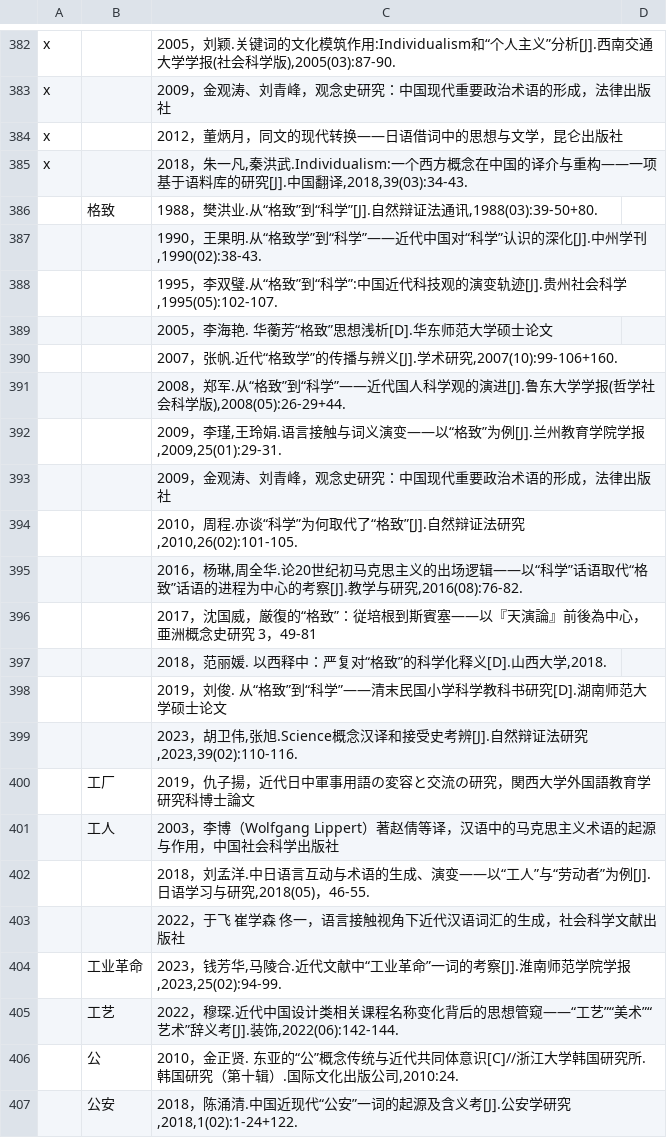
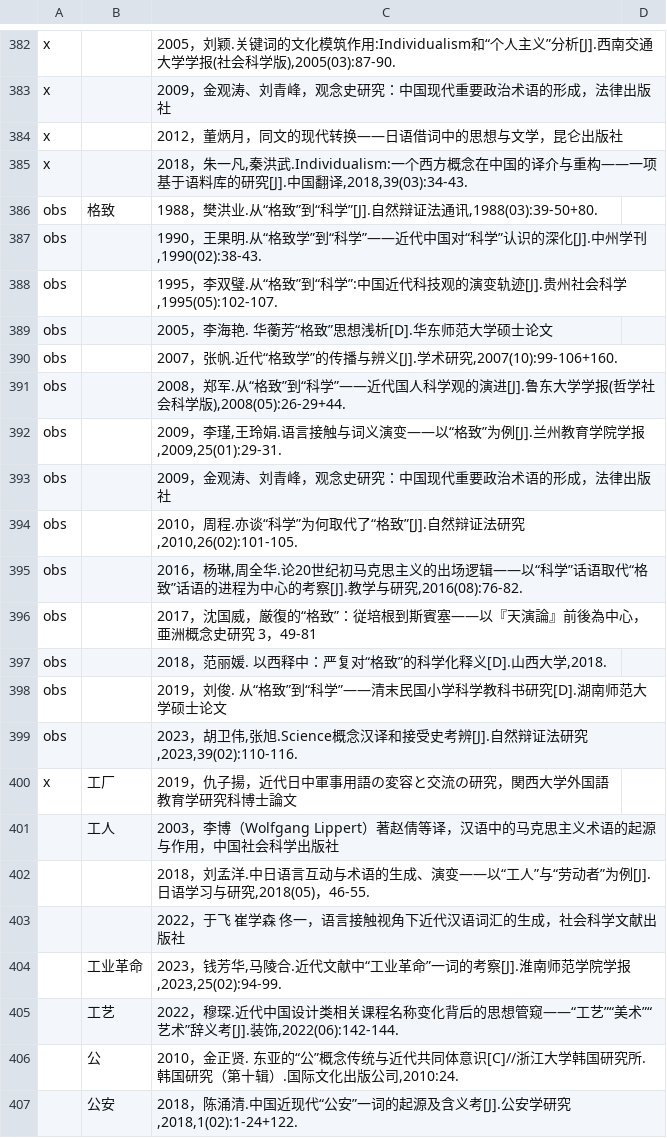
Before and after one commit to t18d/HuangSupplement, a CSV file: Yang Ch’ih 近代漢字詞史研究文獻目錄.csv, drawn as a sheet; only a part is shown, gaps mark what is left out.

```diff
--- a/Yang Ch’ih 近代漢字詞史研究文獻目錄.csv
+++ b/Yang Ch’ih 近代漢字詞史研究文獻目錄.csv
@@ -385,17 +385,17 @@ x,,2012，董炳月，同文的现代转换——日语借词中的思想与文
 x,,"2018，朱一凡,秦洪武.Individualism:一个西方概念在中国的译介与重构——一项基于语料库的研究[J].中国翻译,2018,39(03):34-43.",,
-,格致,"1988，樊洪业.从“格致”到“科学”[J].自然辩证法通讯,1988(03):39-50+80.",,
-,,"1990，王果明.从“格致学”到“科学”——近代中国对“科学”认识的深化[J].中州学刊,1990(02):38-43.",,
-,,"1995，李双璧.从“格致”到“科学”:中国近代科技观的演变轨迹[J].贵州社会科学,1995(05):102-107.",,
-,,2005，李海艳. 华蘅芳“格致”思想浅析[D].华东师范大学硕士论文,,
-,,"2007，张帆.近代“格致学”的传播与辨义[J].学术研究,2007(10):99-106+160.",,
-,,"2008，郑军.从“格致”到“科学”——近代国人科学观的演进[J].鲁东大学学报(哲学社会科学版),2008(05):26-29+44.",,
-,,"2009，李瑾,王玲娟.语言接触与词义演变——以“格致”为例[J].兰州教育学院学报,2009,25(01):29-31.",,
-,,2009，金观涛、刘青峰，观念史研究：中国现代重要政治术语的形成，法律出版社,,
-,,"2010，周程.亦谈“科学”为何取代了“格致”[J].自然辩证法研究,2010,26(02):101-105.",,
-,,"2016，杨琳,周全华.论20世纪初马克思主义的出场逻辑——以“科学”话语取代“格致”话语的进程为中心的考察[J].教学与研究,2016(08):76-82.",,
-,,2017，沈国威，厳復的“格致”：従培根到斯賓塞――以『天演論』前後為中心，亜洲概念史研究 3，49-81,,
-,,"2018，范丽媛. 以西释中：严复对“格致”的科学化释义[D].山西大学,2018.",,
-,,2019，刘俊. 从“格致”到“科学”——清末民国小学科学教科书研究[D].湖南师范大学硕士论文,,
-,,"2023，胡卫伟,张旭.Science概念汉译和接受史考辨[J].自然辩证法研究,2023,39(02):110-116.",,
-,工厂,2019，仇子揚，近代日中軍事用語の変容と交流の研究，関西大学外国語教育学研究科博士論文,,
+obs,格致,"1988，樊洪业.从“格致”到“科学”[J].自然辩证法通讯,1988(03):39-50+80.",,
+obs,,"1990，王果明.从“格致学”到“科学”——近代中国对“科学”认识的深化[J].中州学刊,1990(02):38-43.",,
+obs,,"1995，李双璧.从“格致”到“科学”:中国近代科技观的演变轨迹[J].贵州社会科学,1995(05):102-107.",,
+obs,,2005，李海艳. 华蘅芳“格致”思想浅析[D].华东师范大学硕士论文,,
+obs,,"2007，张帆.近代“格致学”的传播与辨义[J].学术研究,2007(10):99-106+160.",,
+obs,,"2008，郑军.从“格致”到“科学”——近代国人科学观的演进[J].鲁东大学学报(哲学社会科学版),2008(05):26-29+44.",,
+obs,,"2009，李瑾,王玲娟.语言接触与词义演变——以“格致”为例[J].兰州教育学院学报,2009,25(01):29-31.",,
+obs,,2009，金观涛、刘青峰，观念史研究：中国现代重要政治术语的形成，法律出版社,,
+obs,,"2010，周程.亦谈“科学”为何取代了“格致”[J].自然辩证法研究,2010,26(02):101-105.",,
+obs,,"2016，杨琳,周全华.论20世纪初马克思主义的出场逻辑——以“科学”话语取代“格致”话语的进程为中心的考察[J].教学与研究,2016(08):76-82.",,
+obs,,2017，沈国威，厳復的“格致”：従培根到斯賓塞――以『天演論』前後為中心，亜洲概念史研究 3，49-81,,
+obs,,"2018，范丽媛. 以西释中：严复对“格致”的科学化释义[D].山西大学,2018.",,
+obs,,2019，刘俊. 从“格致”到“科学”——清末民国小学科学教科书研究[D].湖南师范大学硕士论文,,
+obs,,"2023，胡卫伟,张旭.Science概念汉译和接受史考辨[J].自然辩证法研究,2023,39(02):110-116.",,
+x,工厂,2019，仇子揚，近代日中軍事用語の変容と交流の研究，関西大学外国語教育学研究科博士論文,,
 ,工人,2003，李博（Wolfgang Lippert）著赵倩等译，汉语中的马克思主义术语的起源与作用，中国社会科学出版社,,
```
Also changed, not shown: dict/g.csv, 2 other files.
